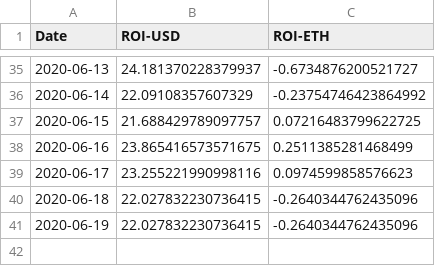
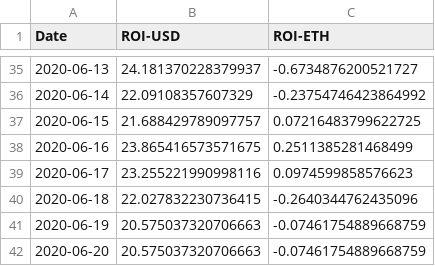
Before and after one commit to Insula-Crypto/funds_roi_graphs, a CSV file: Madeira.csv, drawn as a sheet; only a part is shown, gaps mark what is left out.

```diff
--- a/Madeira.csv
+++ b/Madeira.csv
@@ -40,2 +40,3 @@ Date,ROI-USD,ROI-ETH
 2020-06-18,22.027832230736415,-0.2640344762435096
-2020-06-19,22.027832230736415,-0.2640344762435096
+2020-06-19,20.575037320706663,-0.07461754889668759
+2020-06-20,20.575037320706663,-0.07461754889668759
```
Also changed, not shown: Elba.csv, Fnd.csv, 2 other files.
